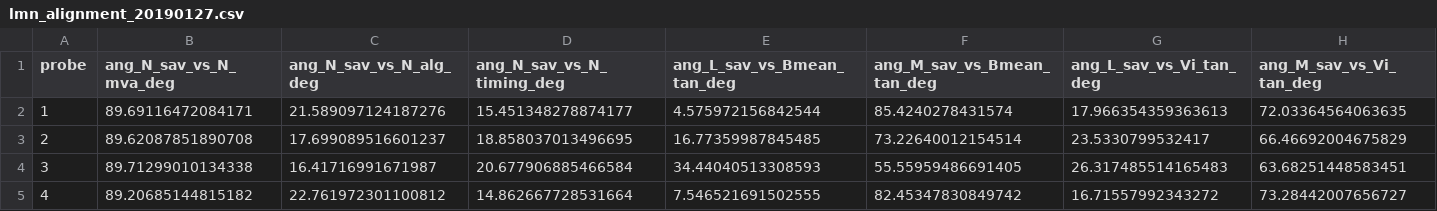
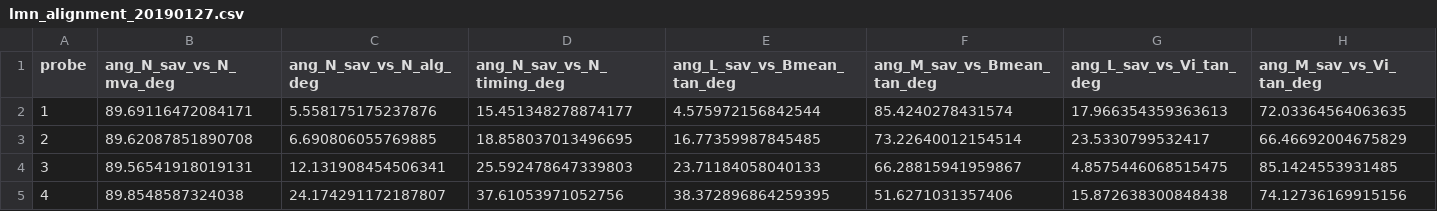
Before and after one commit to guygrubbs/mms_analysis, a CSV file: results/events_pub/2019-01-27_1215-1255/diagnostics/lmn_alignment_20190127.csv, drawn as a sheet.

```diff
--- a/results/events_pub/2019-01-27_1215-1255/diagnostics/lmn_alignment_20190127.csv
+++ b/results/events_pub/2019-01-27_1215-1255/diagnostics/lmn_alignment_20190127.csv
@@ -1,5 +1,5 @@
 probe,ang_N_sav_vs_N_mva_deg,ang_N_sav_vs_N_alg_deg,ang_N_sav_vs_N_timing_deg,ang_L_sav_vs_Bmean_tan_deg,ang_M_sav_vs_Bmean_tan_deg,ang_L_sav_vs_Vi_tan_deg,ang_M_sav_vs_Vi_tan_deg
-1,89.69116472084171,21.589097124187276,15.451348278874177,4.575972156842544,85.4240278431574,17.966354359363613,72.03364564063635
-2,89.62087851890708,17.699089516601237,18.858037013496695,16.77359987845485,73.22640012154514,23.5330799532417,66.46692004675829
-3,89.71299010134338,16.41716991671987,20.677906885466584,34.44040513308593,55.55959486691405,26.317485514165483,63.68251448583451
-4,89.20685144815182,22.761972301100812,14.862667728531664,7.546521691502555,82.45347830849742,16.71557992343272,73.28442007656727
+1,89.69116472084171,5.558175175237876,15.451348278874177,4.575972156842544,85.4240278431574,17.966354359363613,72.03364564063635
+2,89.62087851890708,6.690806055769885,18.858037013496695,16.77359987845485,73.22640012154514,23.5330799532417,66.46692004675829
+3,89.56541918019131,12.131908454506341,25.592478647339803,23.71184058040133,66.28815941959867,4.8575446068515475,85.1424553931485
+4,89.8548587324038,24.174291172187807,37.61053971052756,38.372896864259395,51.6271031357406,15.872638300848438,74.12736169915156
```
Also changed, not shown: results/events_pub/2019-01-27_1215-1255/diagnostics/bn_difference_stats.csv, results/events_pub/2019-01-27_1215-1255/diagnostics/comparison_statistics_consolidated.csv, 20 other files.
